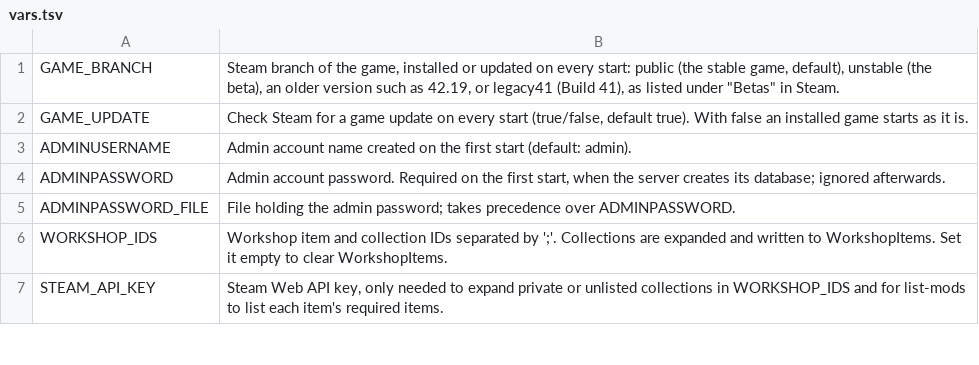
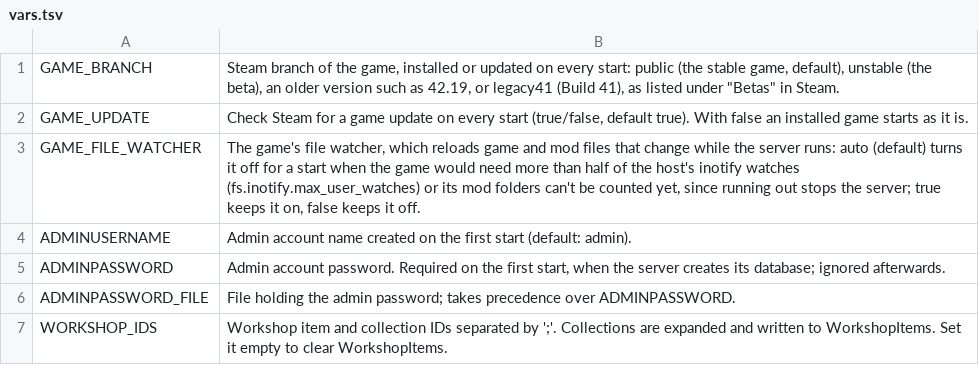
Before and after one commit to Gameserver-Images/Project-Zomboid, a TSV file: scripts/vars.tsv, drawn as a sheet; only a part is shown; the shorter side is filled out with more unchanged rows.

Commit message:
fix: turn the game's file watcher off when the host's inotify limit is too low
The game stops while it starts when it can't add an inotify watch (a NullPointerException after
"User limit of inotify watches reached"), but runs fine when the JDK can't create a WatchService.
A preloaded library makes only the JDK's inotify_init calls fail. Every start counts the folders the
game would watch; when they need more than half of fs.inotify.max_user_watches, or the mod folders
can't be counted yet, the library is preloaded and the log says how to raise the limit.
GAME_FILE_WATCHER=auto|true|false controls it.

The boot test lowers the runner's limit to check the workaround, and warns once the game no longer
stops with its file watcher on.

```diff
--- a/scripts/vars.tsv
+++ b/scripts/vars.tsv
@@ -2,2 +2,3 @@ GAME_BRANCH	Steam branch of the game, installed or updated on every start: publi
 GAME_UPDATE	Check Steam for a game update on every start (true/false, default true). With false an installed game starts as it is.
+GAME_FILE_WATCHER	The game's file watcher, which reloads game and mod files that change while the server runs: auto (default) turns it off for a start when the game would need more than half of the host's inotify watches (fs.inotify.max_user_watches) or its mod folders can't be counted yet, since running out stops the server; true keeps it on, false keeps it off.
 ADMINUSERNAME	Admin account name created on the first start (default: admin).
```
Also changed, not shown: 10 other files.
